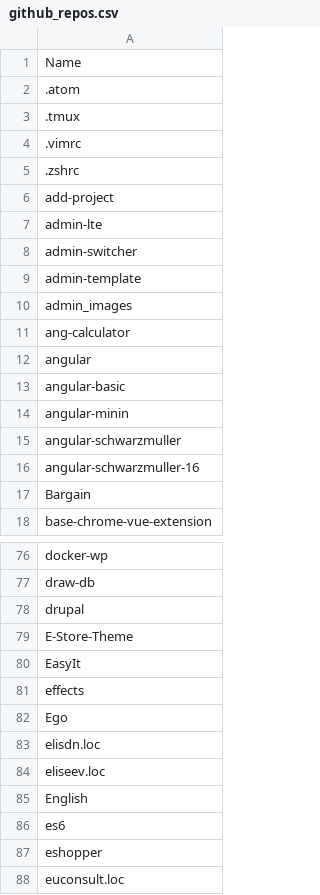
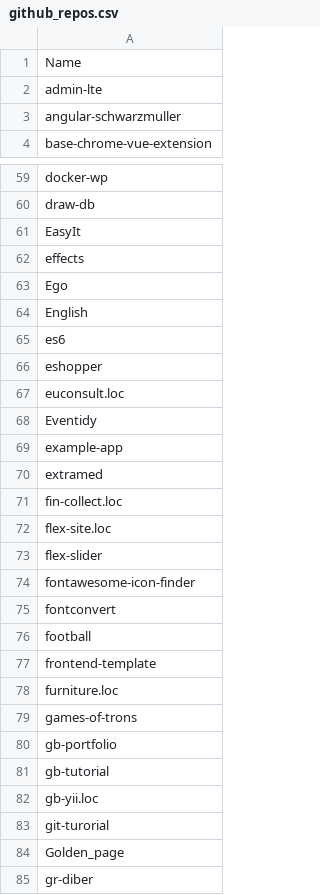
Before and after one commit to seriiserii825/py-bitbucket, a CSV file: github_repos.csv, drawn as a sheet; only a part is shown, gaps mark what is left out; the shorter side is filled out with more unchanged rows; the diff covers the shown part only.

Commit message:
feat: github repos

```diff
--- a/github_repos.csv
+++ b/github_repos.csv
@@ -1,18 +1,4 @@
 Name
-.atom
-.tmux
-.vimrc
-.zshrc
-add-project
 admin-lte
-admin-switcher
-admin-template
-admin_images
-ang-calculator
-angular
-angular-basic
-angular-minin
 angular-schwarzmuller
-angular-schwarzmuller-16
-Bargain
 base-chrome-vue-extension
@@ -77,4 +60,2 @@ docker-wp
 draw-db
-drupal
-E-Store-Theme
 EasyIt
@@ -82,4 +63,2 @@ effects
 Ego
-elisdn.loc
-eliseev.loc
 English
```
Also changed, not shown: 1 added row and 3 removed rows elsewhere in this file, 3 other files.
